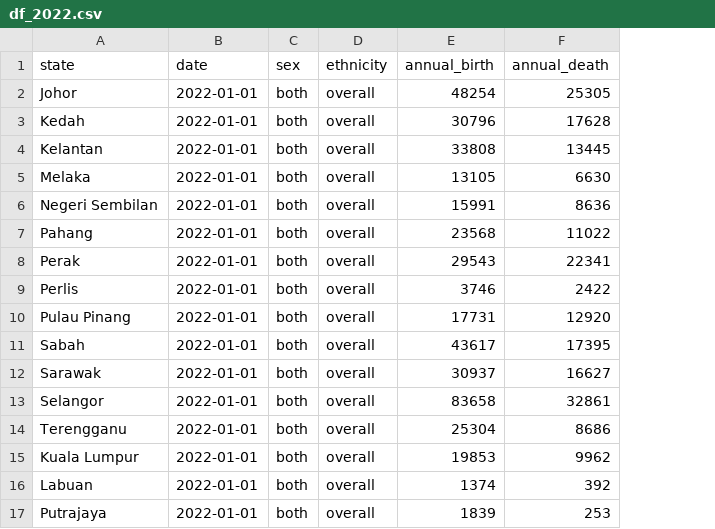
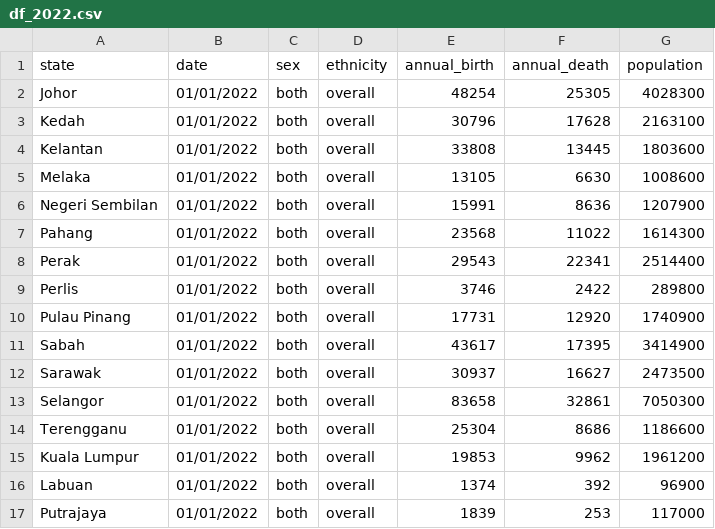
Before and after one commit to ChaiJuanYang/3179, a CSV file: df_2022.csv, drawn as a sheet; the diff names each change by its address in the sheet, - before the commit and + after, or states it on an @@ line.

Commit message:
updated population

```diff
--- a/df_2022.csv
+++ b/df_2022.csv
+column G (population), rows 2-17: 4028300 | 2163100 | 1803600 | 1008600 | 1207900 | 1614300 | 2514400 | 289800 | 1740900 | 3414900 | 2473500 | 7050300 | 1186600 | 1961200 | 96900 | 117000
-B2:B17 (date): 2022-01-01
+B2:B17 (date): 01/01/2022
```
